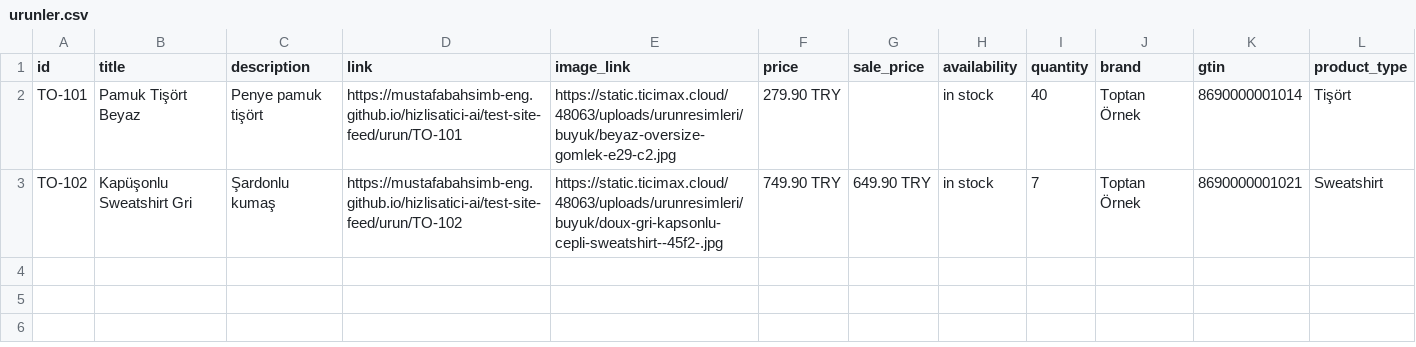
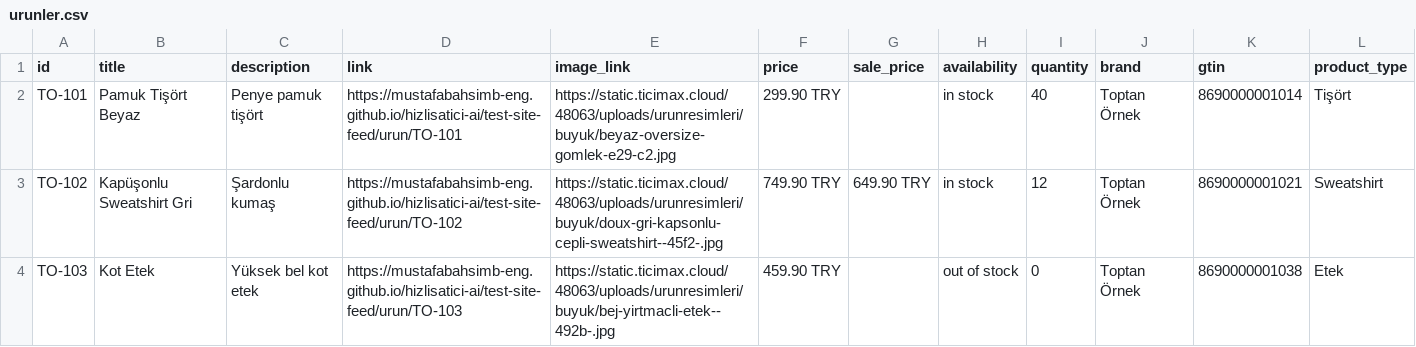
Before and after one commit to mustafabahsimb-eng/hizlisatici-ai, a CSV file: test-site-feed/urunler.csv, drawn as a sheet.

```diff
--- a/test-site-feed/urunler.csv
+++ b/test-site-feed/urunler.csv
@@ -1,3 +1,4 @@
 id,title,description,link,image_link,price,sale_price,availability,quantity,brand,gtin,product_type
-TO-101,Pamuk Tişört Beyaz,Penye pamuk tişört,https://mustafabahsimb-eng.github.io/hizlisatici-ai/test-site-feed/urun/TO-101,https://static.ticimax.cloud/48063/uploads/urunresimleri/buyuk/beyaz-oversize-gomlek-e29-c2.jpg,279.90 TRY,,in stock,40,Toptan Örnek,8690000001014,Tişört
-TO-102,Kapüşonlu Sweatshirt Gri,Şardonlu kumaş,https://mustafabahsimb-eng.github.io/hizlisatici-ai/test-site-feed/urun/TO-102,https://static.ticimax.cloud/48063/uploads/urunresimleri/buyuk/doux-gri-kapsonlu-cepli-sweatshirt--45f2-.jpg,749.90 TRY,649.90 TRY,in stock,7,Toptan Örnek,8690000001021,Sweatshirt
+TO-101,Pamuk Tişört Beyaz,Penye pamuk tişört,https://mustafabahsimb-eng.github.io/hizlisatici-ai/test-site-feed/urun/TO-101,https://static.ticimax.cloud/48063/uploads/urunresimleri/buyuk/beyaz-oversize-gomlek-e29-c2.jpg,299.90 TRY,,in stock,40,Toptan Örnek,8690000001014,Tişört
+TO-102,Kapüşonlu Sweatshirt Gri,Şardonlu kumaş,https://mustafabahsimb-eng.github.io/hizlisatici-ai/test-site-feed/urun/TO-102,https://static.ticimax.cloud/48063/uploads/urunresimleri/buyuk/doux-gri-kapsonlu-cepli-sweatshirt--45f2-.jpg,749.90 TRY,649.90 TRY,in stock,12,Toptan Örnek,8690000001021,Sweatshirt
+TO-103,Kot Etek,Yüksek bel kot etek,https://mustafabahsimb-eng.github.io/hizlisatici-ai/test-site-feed/urun/TO-103,https://static.ticimax.cloud/48063/uploads/urunresimleri/buyuk/bej-yirtmacli-etek--492b-.jpg,459.90 TRY,,out of stock,0,Toptan Örnek,8690000001038,Etek
```
